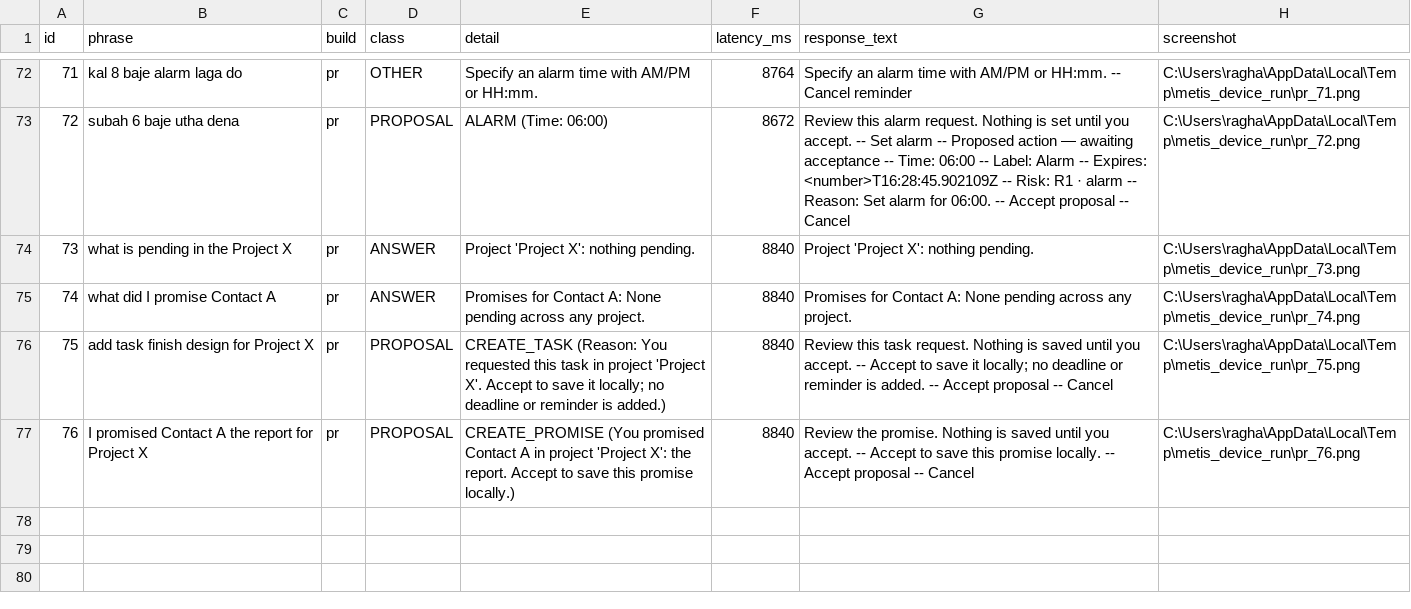
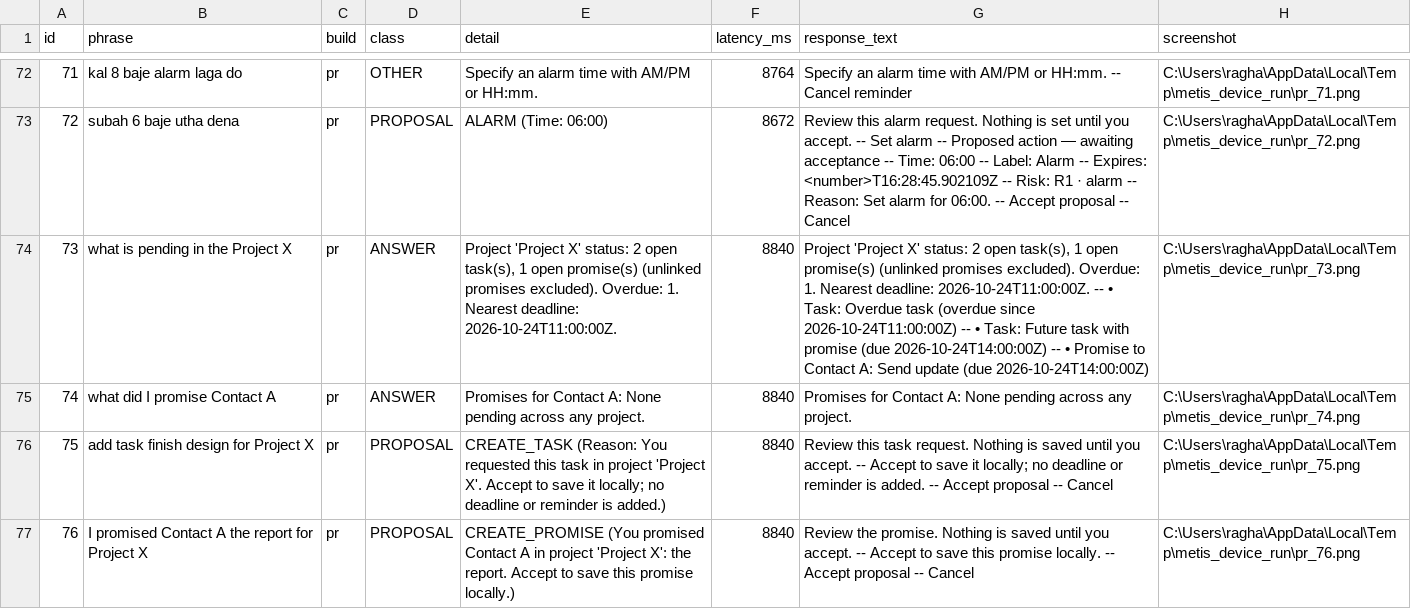
Before and after one commit to raghavkp2006-ux/metis-android-agent, a CSV file: ml/reports/device_run_pr.csv, drawn as a sheet; only a part is shown, gaps mark what is left out.

Commit message:
fix: enforce promise task-only linking, add seeded project tests, and document read path

```diff
--- a/ml/reports/device_run_pr.csv
+++ b/ml/reports/device_run_pr.csv
@@ -73,3 +73,3 @@ id,phrase,build,class,detail,latency_ms,response_text,screenshot
 72,subah 6 baje utha dena,pr,PROPOSAL,ALARM (Time: 06:00),8672,Review this alarm request. Nothing is set until you accept. -- Set alarm -- Proposed action — awaiting acceptance -- Time: 06:00 -- Label: Alarm -- Expires: <number>T16:28:45.902109Z -- Risk: R1 · alarm -- Reason: Set alarm for 06:00. -- Accept proposal -- Cancel,C:\Users\ragha\AppData\Local\Temp\metis_device_run\pr_72.png
-73,what is pending in the Project X,pr,ANSWER,Project 'Project X': nothing pending.,8840,Project 'Project X': nothing pending.,C:\Users\ragha\AppData\Local\Temp\metis_device_run\pr_73.png
+73,what is pending in the Project X,pr,ANSWER,"Project 'Project X' status: 2 open task(s), 1 open promise(s) (unlinked promises excluded). Overdue: 1. Nearest deadline: 2026-10-24T11:00:00Z.",8840,"Project 'Project X' status: 2 open task(s), 1 open promise(s) (unlinked promises excluded). Overdue: 1. Nearest deadline: 2026-10-24T11:00:00Z. -- • Task: Overdue task (overdue since 2026-10-24T11:00:00Z) -- • Task: Future task with promise (due 2026-10-24T14:00:00Z) -- • Promise to Contact A: Send update (due 2026-10-24T14:00:00Z)",C:\Users\ragha\AppData\Local\Temp\metis_device_run\pr_73.png
 74,what did I promise Contact A,pr,ANSWER,Promises for Contact A: None pending across any project.,8840,Promises for Contact A: None pending across any project.,C:\Users\ragha\AppData\Local\Temp\metis_device_run\pr_74.png
```
Also changed, not shown: ml/reports/device_run_compare.csv, 6 other files.
